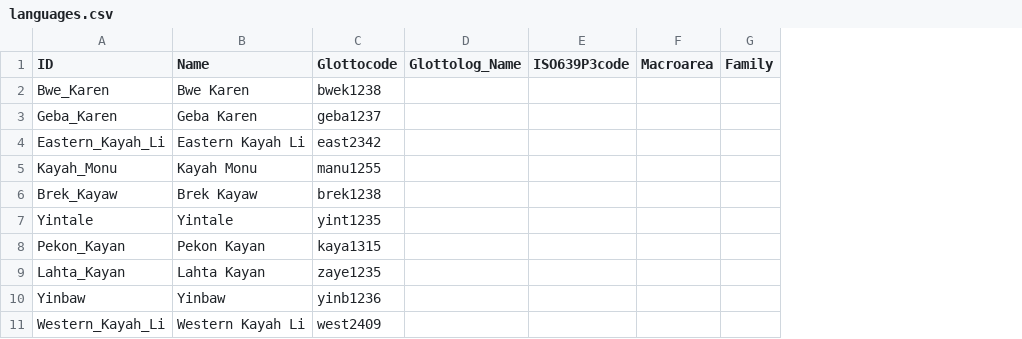
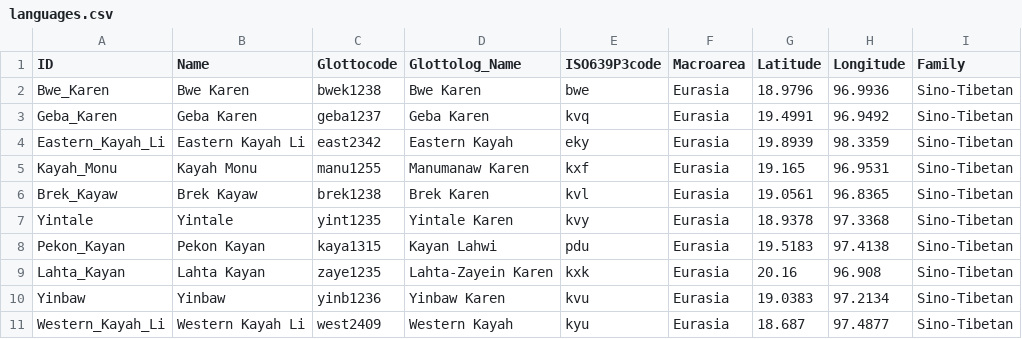
Before and after one commit to lexibank/starostinkaren, a CSV file: cldf/languages.csv, drawn as a sheet; removed rows and columns are numbered as before the commit, all else as after; the diff names each change by its address in the sheet, - before the commit and + after, or states it on an @@ line.

```diff
--- a/cldf/languages.csv
+++ b/cldf/languages.csv
-column D (Glottolog_Name), empty
-column E (ISO639P3code), empty
-column F (Macroarea), empty
-column G (Family), empty
+column D (Glottolog_Name), rows 2-11: Bwe Karen | Geba Karen | Eastern Kayah | Manumanaw Karen | Brek Karen | Yintale Karen | Kayan Lahwi | Lahta-Zayein Karen | Yinbaw Karen | Western Kayah
+column E (ISO639P3code), rows 2-11: bwe | kvq | eky | kxf | kvl | kvy | pdu | kxk | kvu | kyu
+column F (Macroarea), rows 2-11: all Eurasia
+column G (Latitude), rows 2-11: 18.9796 | 19.4991 | 19.8939 | 19.165 | 19.0561 | 18.9378 | 19.5183 | 20.16 | 19.0383 | 18.687
+column H (Longitude), rows 2-11: 96.9936 | 96.9492 | 98.3359 | 96.9531 | 96.8365 | 97.3368 | 97.4138 | 96.908 | 97.2134 | 97.4877
+column I (Family), rows 2-11: all Sino-Tibetan
```
Also changed, not shown: cldf/cognates.csv, cldf/forms.csv, 12 other files.
